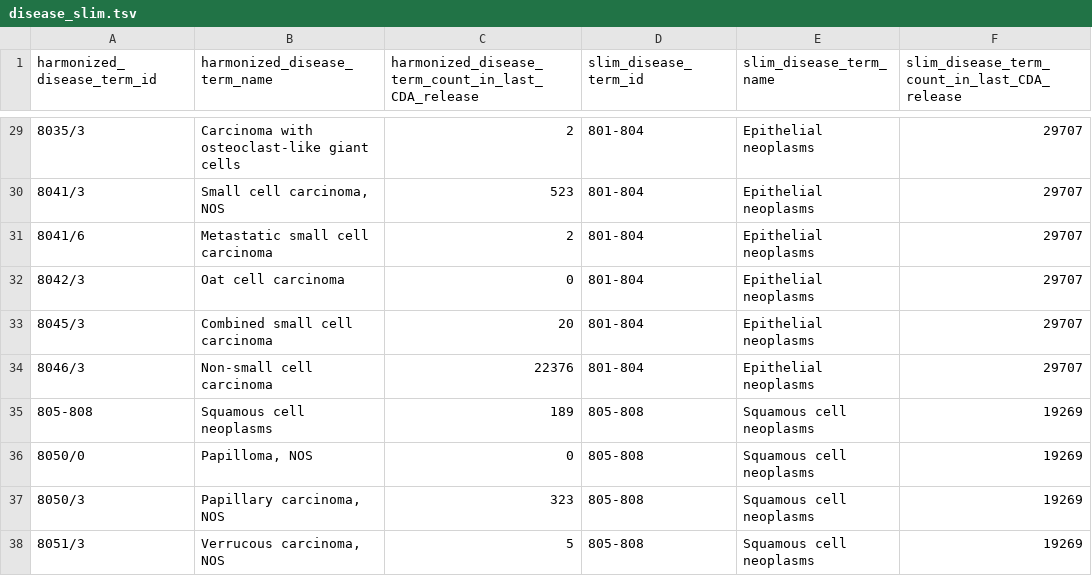
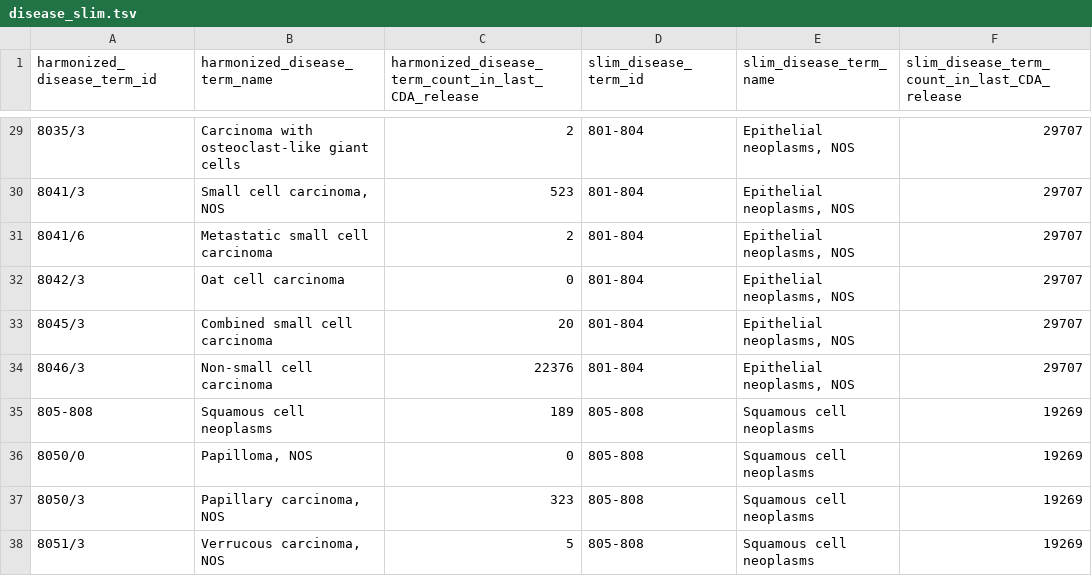
Before and after one commit to CancerDataAggregator/harmonization_reference, a TSV file: slim_maps/disease_slim.tsv, drawn as a sheet; only a part is shown, gaps mark what is left out; the diff covers the shown part only.

Commit message:
Adding IDs (including code prefix labels) to disease slim

```diff
--- a/slim_maps/disease_slim.tsv
+++ b/slim_maps/disease_slim.tsv
@@ -29,7 +29,7 @@ harmonized_disease_term_id	harmonized_disease_term_name	harmonized_disease_term_
-8035/3	Carcinoma with osteoclast-like giant cells	2	801-804	Epithelial neoplasms	29707
-8041/3	Small cell carcinoma, NOS	523	801-804	Epithelial neoplasms	29707
-8041/6	Metastatic small cell carcinoma	2	801-804	Epithelial neoplasms	29707
-8042/3	Oat cell carcinoma	0	801-804	Epithelial neoplasms	29707
-8045/3	Combined small cell carcinoma	20	801-804	Epithelial neoplasms	29707
-8046/3	Non-small cell carcinoma	22376	801-804	Epithelial neoplasms	29707
+8035/3	Carcinoma with osteoclast-like giant cells	2	801-804	Epithelial neoplasms, NOS	29707
+8041/3	Small cell carcinoma, NOS	523	801-804	Epithelial neoplasms, NOS	29707
+8041/6	Metastatic small cell carcinoma	2	801-804	Epithelial neoplasms, NOS	29707
+8042/3	Oat cell carcinoma	0	801-804	Epithelial neoplasms, NOS	29707
+8045/3	Combined small cell carcinoma	20	801-804	Epithelial neoplasms, NOS	29707
+8046/3	Non-small cell carcinoma	22376	801-804	Epithelial neoplasms, NOS	29707
 805-808	Squamous cell neoplasms	189	805-808	Squamous cell neoplasms	19269
```
Also changed, not shown: 47 edited cells elsewhere in this file.
